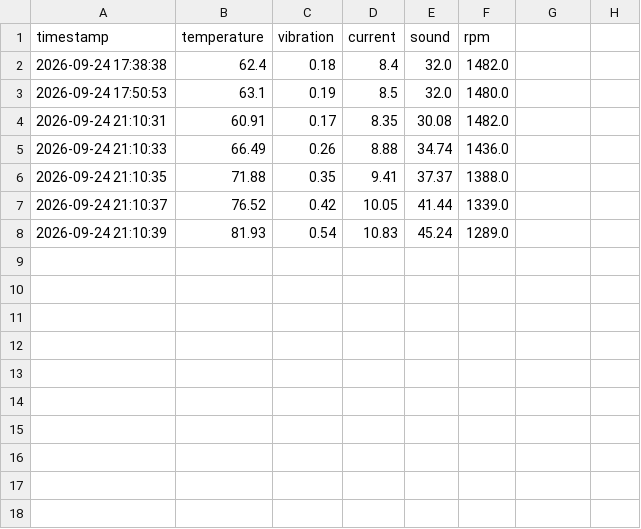
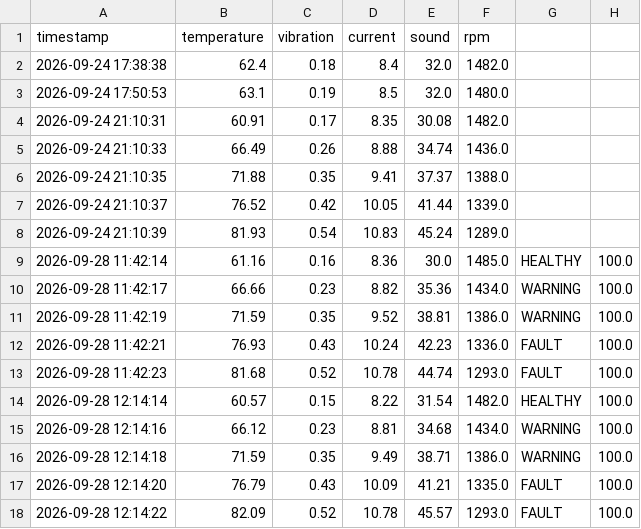
Before and after one commit to tengewajr/python-learning, a CSV file: week7/day3/sensor_data.csv, drawn as a sheet.

Commit message:
Week 7 Day 4 - Connecting ML to Live Data

```diff
--- a/week7/day3/sensor_data.csv
+++ b/week7/day3/sensor_data.csv
@@ -8 +8,11 @@ timestamp,temperature,vibration,current,sound,rpm
 2026-09-24 21:10:39,81.93,0.54,10.83,45.24,1289.0
+2026-09-28 11:42:14,61.16,0.16,8.36,30.0,1485.0,HEALTHY,100.0
+2026-09-28 11:42:17,66.66,0.23,8.82,35.36,1434.0,WARNING,100.0
+2026-09-28 11:42:19,71.59,0.35,9.52,38.81,1386.0,WARNING,100.0
+2026-09-28 11:42:21,76.93,0.43,10.24,42.23,1336.0,FAULT,100.0
+2026-09-28 11:42:23,81.68,0.52,10.78,44.74,1293.0,FAULT,100.0
+2026-09-28 12:14:14,60.57,0.15,8.22,31.54,1482.0,HEALTHY,100.0
+2026-09-28 12:14:16,66.12,0.23,8.81,34.68,1434.0,WARNING,100.0
+2026-09-28 12:14:18,71.59,0.35,9.49,38.71,1386.0,WARNING,100.0
+2026-09-28 12:14:20,76.79,0.43,10.09,41.21,1335.0,FAULT,100.0
+2026-09-28 12:14:22,82.09,0.52,10.78,45.57,1293.0,FAULT,100.0
```
Also changed, not shown: 5 other files.
